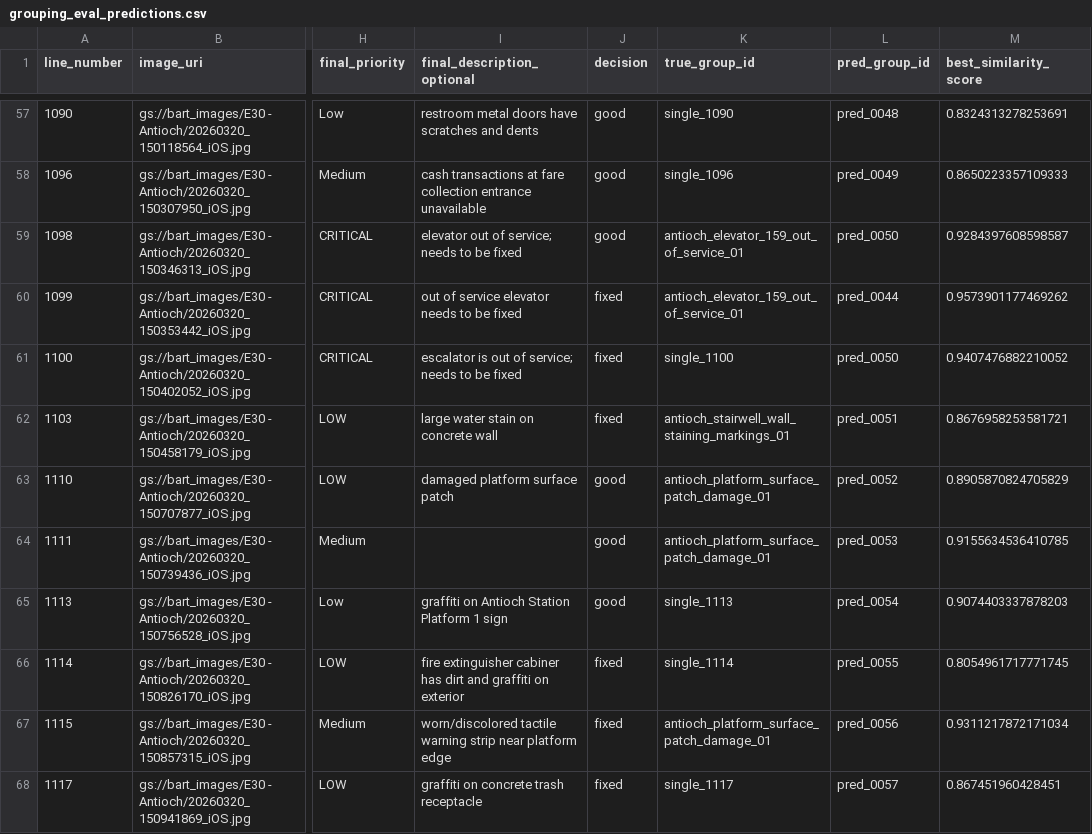
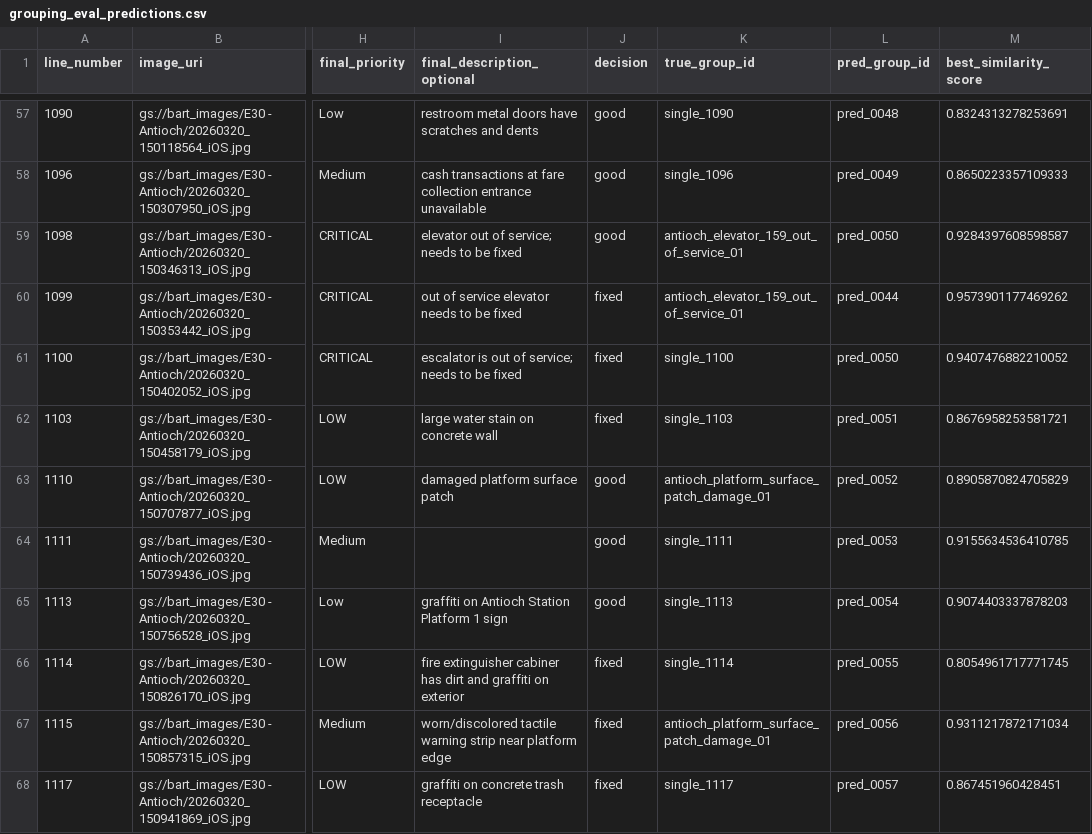
Before and after one commit to branwon03/SMART-BART, a CSV file: datasets/grouping_eval/grouping_eval_predictions.csv, drawn as a sheet; only a part is shown, gaps mark what is left out; the diff covers the shown part only; the diff names each change by its address in the sheet, - before the commit and + after, or states it on an @@ line.

Commit message:
fix: correct grouping eval ground truth labels

```diff
--- a/datasets/grouping_eval/grouping_eval_predictions.csv
+++ b/datasets/grouping_eval/grouping_eval_predictions.csv
-K62 (true_group_id): antioch_stairwell_wall_staining_markings_01
+K62 (true_group_id): single_1103
-K64 (true_group_id): antioch_platform_surface_patch_damage_01
+K64 (true_group_id): single_1111
```
Also changed, not shown: 20 edited cells elsewhere in this file, datasets/grouping_eval/grouping_eval_metrics.csv, datasets/grouping_eval/grouping_eval_subset.csv.
